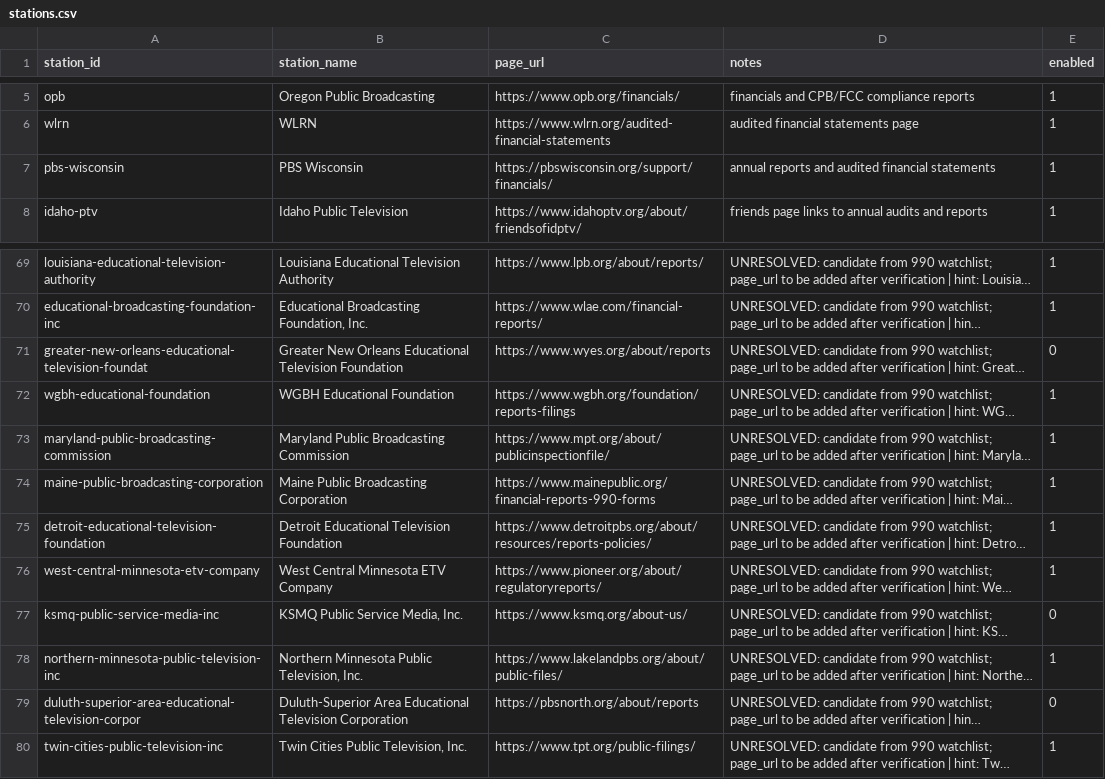
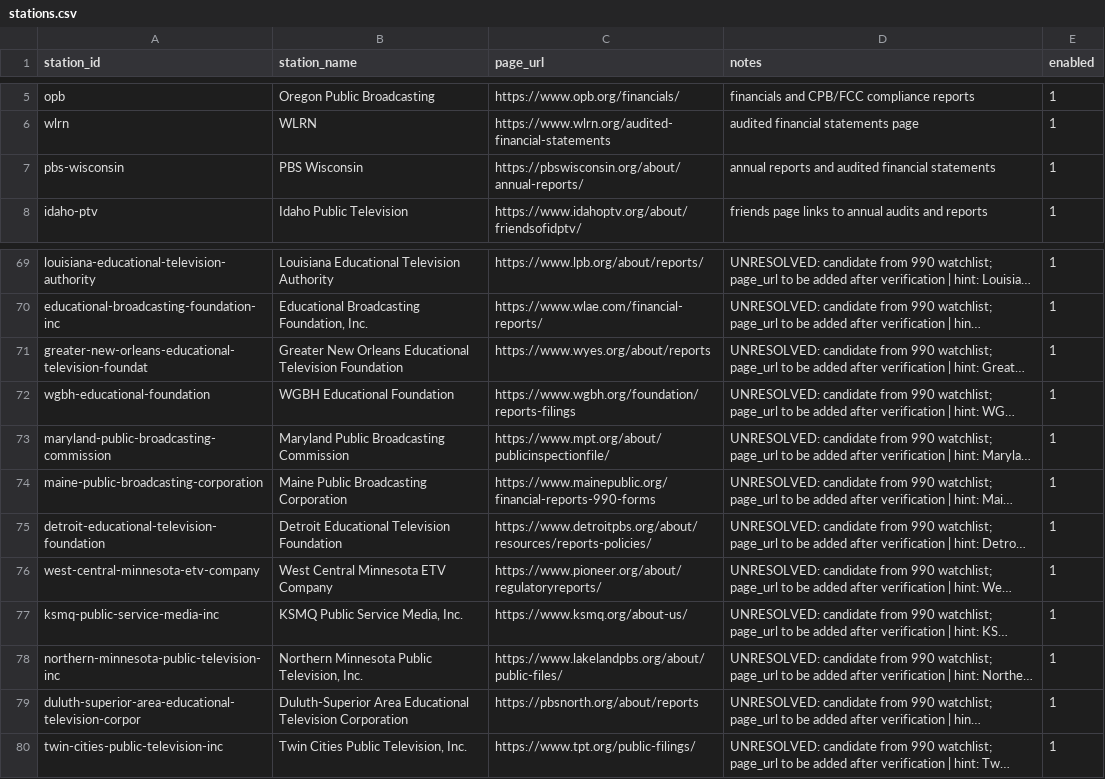
Before and after one commit to mikejanssen/current-newsletter-automation, a CSV file: projects/audit-watch/config/stations.csv, drawn as a sheet; only a part is shown, gaps mark what is left out; long unchanged cells end in …; the diff covers the shown part only; the diff names each change by its address in the sheet, - before the commit and + after, or states it on an @@ line.

```diff
--- a/projects/audit-watch/config/stations.csv
+++ b/projects/audit-watch/config/stations.csv
-C7 (page_url): https://pbswisconsin.org/support/financials/
+C7 (page_url): https://pbswisconsin.org/about/annual-reports/
-E71 (enabled): 0
+E71 (enabled): 1
-E77 (enabled): 0
+E77 (enabled): 1
-E79 (enabled): 0
+E79 (enabled): 1
```
Also changed, not shown: 27 edited cells elsewhere in this file, 2 other files.
